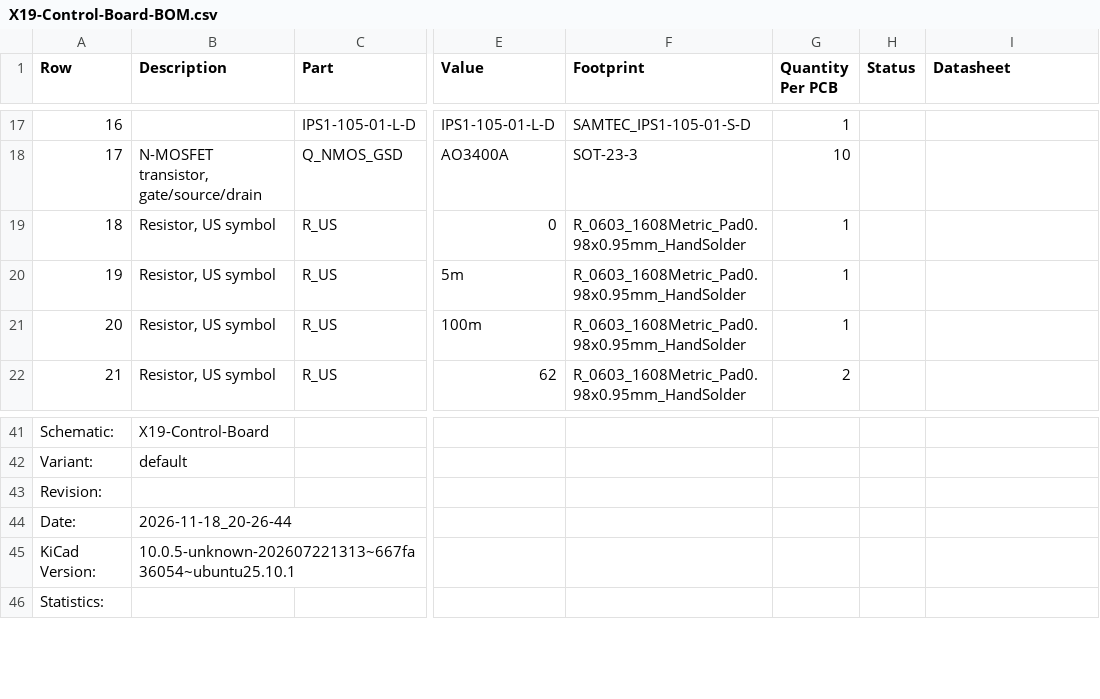
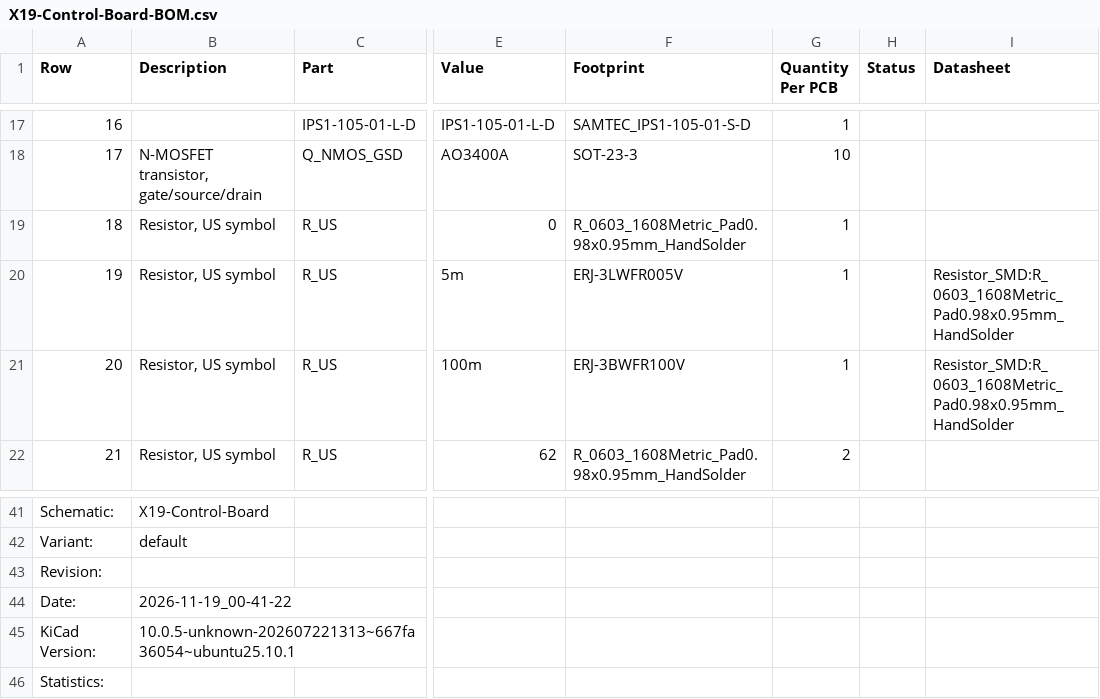
Before and after one commit to purduerov/X19-Control-Board, a CSV file: X19-Control-Board-BOM.csv, drawn as a sheet; only a part is shown, gaps mark what is left out; the diff names each change by its address in the sheet, - before the commit and + after, or states it on an @@ line.

```diff
--- a/X19-Control-Board-BOM.csv
+++ b/X19-Control-Board-BOM.csv
-F20 (Footprint): R_0603_1608Metric_Pad0.98x0.95mm_HandSolder
+F20 (Footprint): ERJ-3LWFR005V
-I20:I21 (Datasheet): (empty)
+I20:I21 (Datasheet): Resistor_SMD:R_0603_1608Metric_Pad0.98x0.95mm_HandSolder
-F21 (Footprint): R_0603_1608Metric_Pad0.98x0.95mm_HandSolder
+F21 (Footprint): ERJ-3BWFR100V
-B44 (Description): 2026-11-18_20-26-44
+B44 (Description): 2026-11-19_00-41-22
```
Also changed, not shown: 4 other files.
